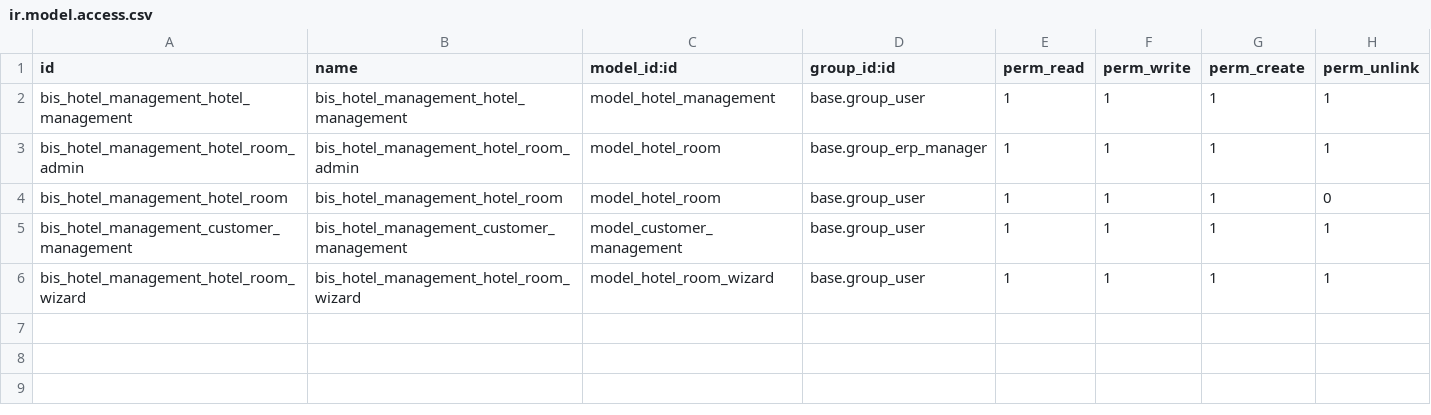
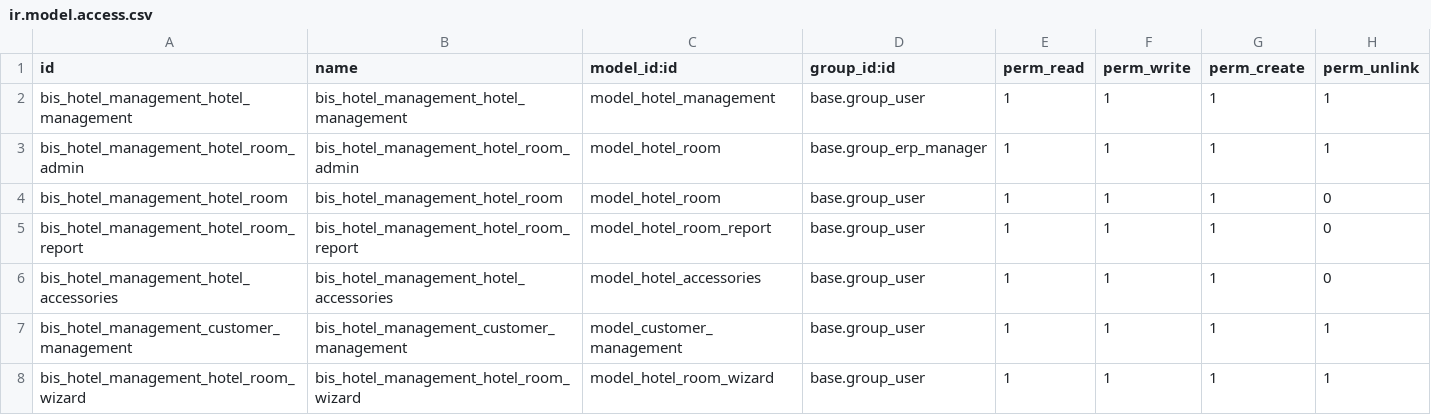
Before and after one commit to natthaphong17/bis-training-addons, a CSV file: bis_hotel_management/security/ir.model.access.csv, drawn as a sheet; the diff names each change by its address in the sheet, - before the commit and + after, or states it on an @@ line.

```diff
--- a/bis_hotel_management/security/ir.model.access.csv
+++ b/bis_hotel_management/security/ir.model.access.csv
+row 5: bis_hotel_management_hotel_room_report | bis_hotel_management_hotel_room_report | model_hotel_room_report | base.group_user | 1 | 1 | 1 | 0
+row 6: bis_hotel_management_hotel_accessories | bis_hotel_management_hotel_accessories | model_hotel_accessories | base.group_user | 1 | 1 | 1 | 0
```
Also changed, not shown: 18 other files.
